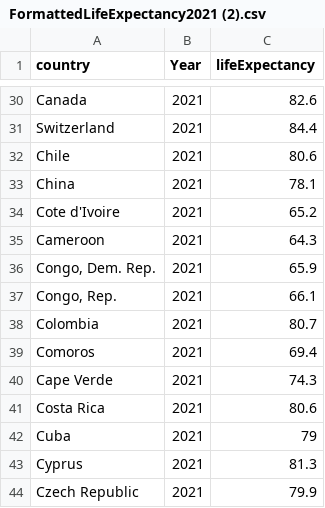
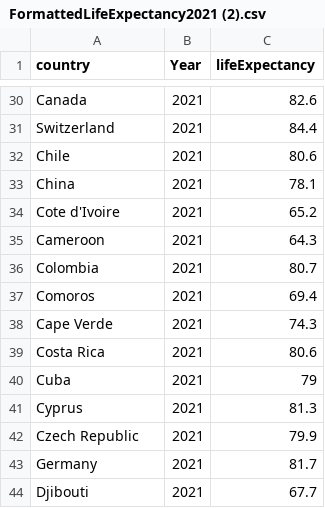
Before and after one commit to amanster22/goaAman, a CSV file: FormattedLifeExpectancy2021 (2).csv, drawn as a sheet; only a part is shown, gaps mark what is left out; the shorter side is filled out with more unchanged rows; the diff names each change by its address in the sheet, - before the commit and + after, or states it on an @@ line.

Commit message:
Update FormattedLifeExpectancy2021 (2).csv

```diff
--- a/FormattedLifeExpectancy2021 (2).csv
+++ b/FormattedLifeExpectancy2021 (2).csv
-row 36: Congo, Dem. Rep. | 2021 | 65.9
-row 37: Congo, Rep. | 2021 | 66.1
```
